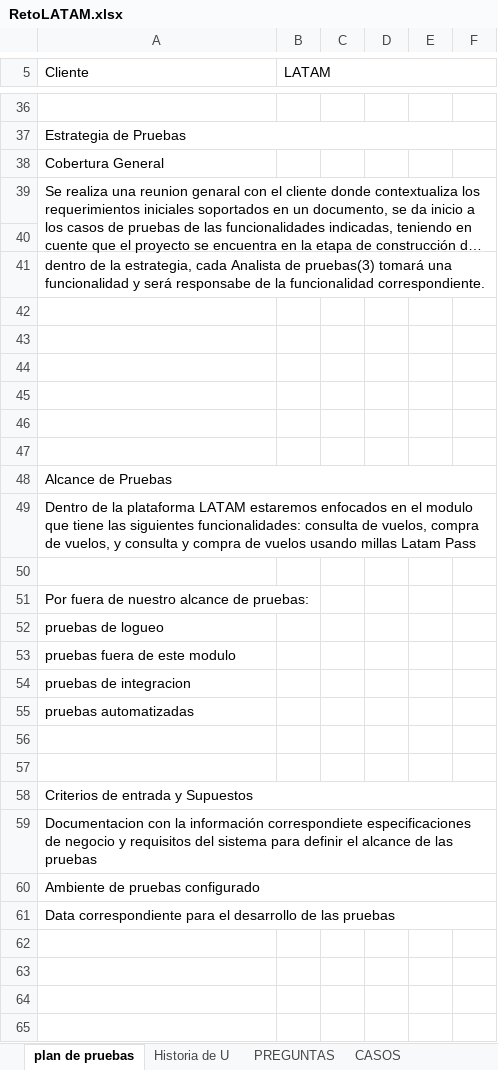
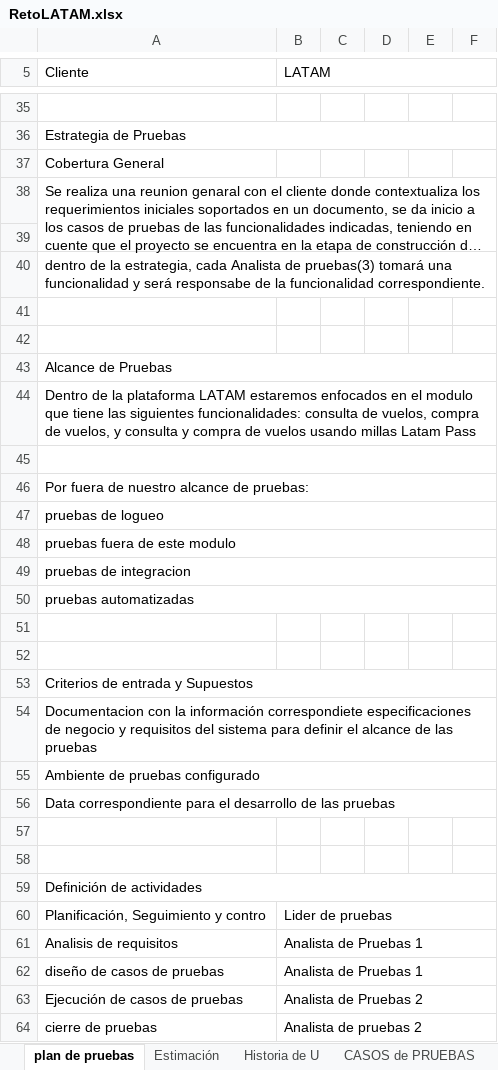
Before and after one commit to salcedoelkin3/ConocimientoEnPruebas, an Excel workbook: RetoLATAM.xlsx, sheet plan de pruebas, drawn as a sheet; only a part is shown, gaps mark what is left out; long unchanged cells end in …; values as stored, in another font and other column widths than the file's, no cell formats; removed rows and columns are numbered as before the commit, all else as after; the diff covers the shown part only; the diff names each change by its address in the sheet, - before the commit and + after, or states it on an @@ line.

```diff
--- a/RetoLATAM.xlsx (sheet plan de pruebas)
+++ b/RetoLATAM.xlsx (sheet plan de pruebas)
-sheet tab: CASOS
+sheet tab: CASOS de PRUEBAS
+sheet tab: Estimación
-row 42: (empty)
-row 43: (empty)
-row 44: (empty)
-row 45: (empty)
+A45:F45 merged
+A46:F46 merged
+A47:F47 merged
+A48:F48 merged
+A49:F49 merged
+A50:F50 merged
+row 57: (empty)
+row 58: (empty)
+row 59: Definición de actividades
+row 60: Planificación, Seguimiento y contro | Lider de pruebas
+row 61: Analisis de requisitos | Analista de Pruebas 1
+row 62: diseño de casos de pruebas | Analista de Pruebas 1
+row 63: Ejecución de casos de pruebas | Analista de Pruebas 2
+row 64: cierre de pruebas | Analista de pruebas 2
```
Also changed, not shown: 1 removed row and 7 edited cells elsewhere in this sheet, sheet CASOS de PRUEBAS, sheet Historia de U, sheet PREGUNTAS, other sheet tabs, cell formats.
